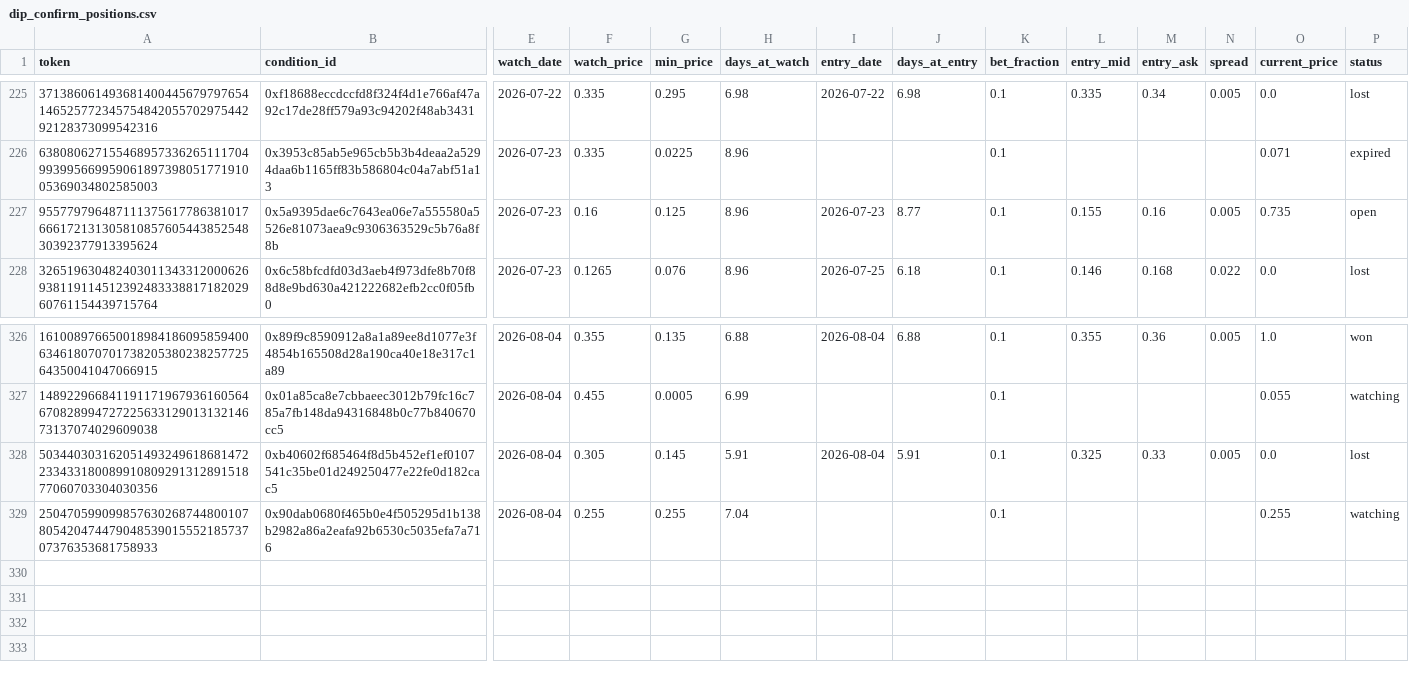
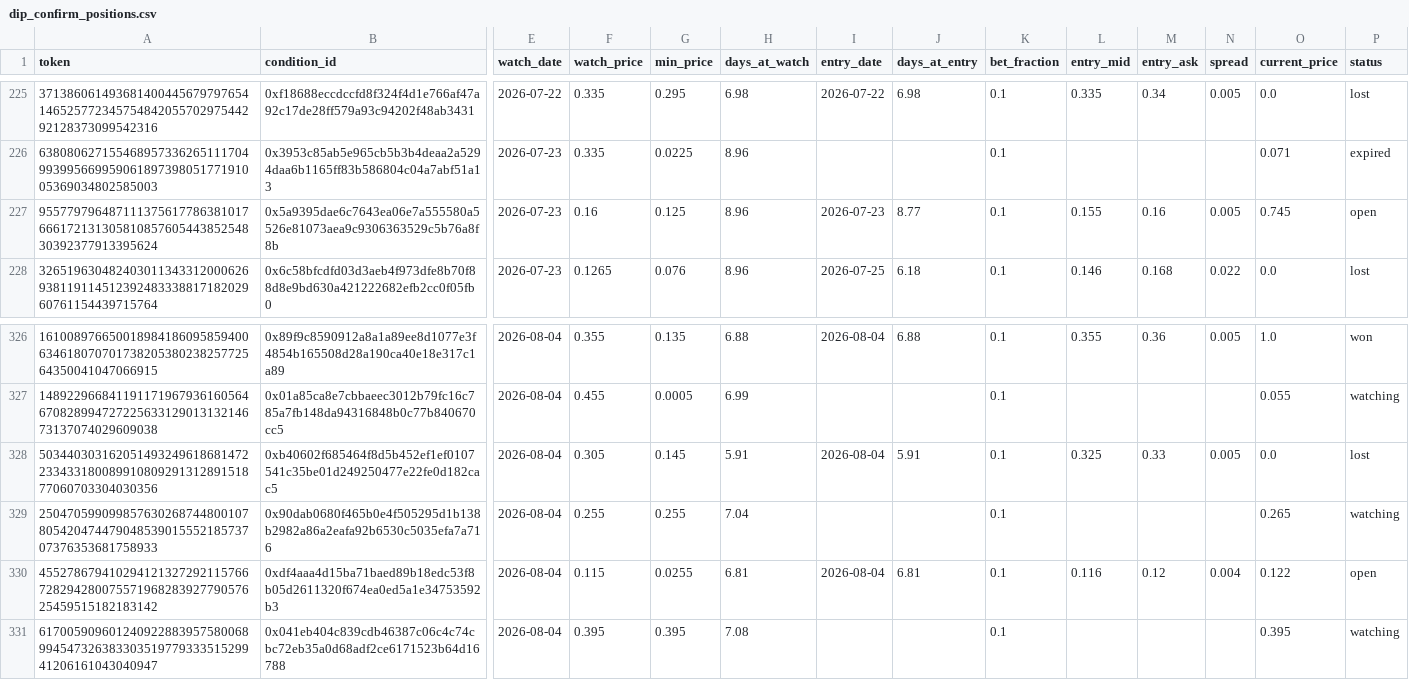
Before and after one commit to skanderbellil/Bayes-ically-Rich, a CSV file: data/paper_trade/dip_confirm_positions.csv, drawn as a sheet; only a part is shown, gaps mark what is left out; rows hold the shown columns only; the diff names each change by its address in the sheet, - before the commit and + after, or states it on an @@ line.

```diff
--- a/data/paper_trade/dip_confirm_positions.csv
+++ b/data/paper_trade/dip_confirm_positions.csv
-O227 (current_price): 0.735
+O227 (current_price): 0.745
-O329 (current_price): 0.255
+O329 (current_price): 0.265
+row 330: 45527867941029412132729211576672829428007557196828392779057625459515182183142 | 0xdf4aaa4d15ba71baed89b18edc53f8b05d2611320f674ea0ed5a1e34753592b3 | 2026-08-04 | 0.115 | 0.0255 | 6.81 | 2026-08-04 | 6.81 | 0.1 | 0.116 | 0.12 | 0.004 | 0.122 | open
+row 331: 61700590960124092288395758006899454732638330351977933351529941206161043040947 | 0x041eb404c839cdb46387c06c4c74cbc72eb35a0d68adf2ce6171523b64d16788 | 2026-08-04 | 0.395 | 0.395 | 7.08 |  |  | 0.1 |  |  |  | 0.395 | watching
```
Also changed, not shown: data/paper_trade/midprice_yes_10_20_positions.csv, data/paper_trade/midprice_yes_10_30_positions.csv, 11 other files.
